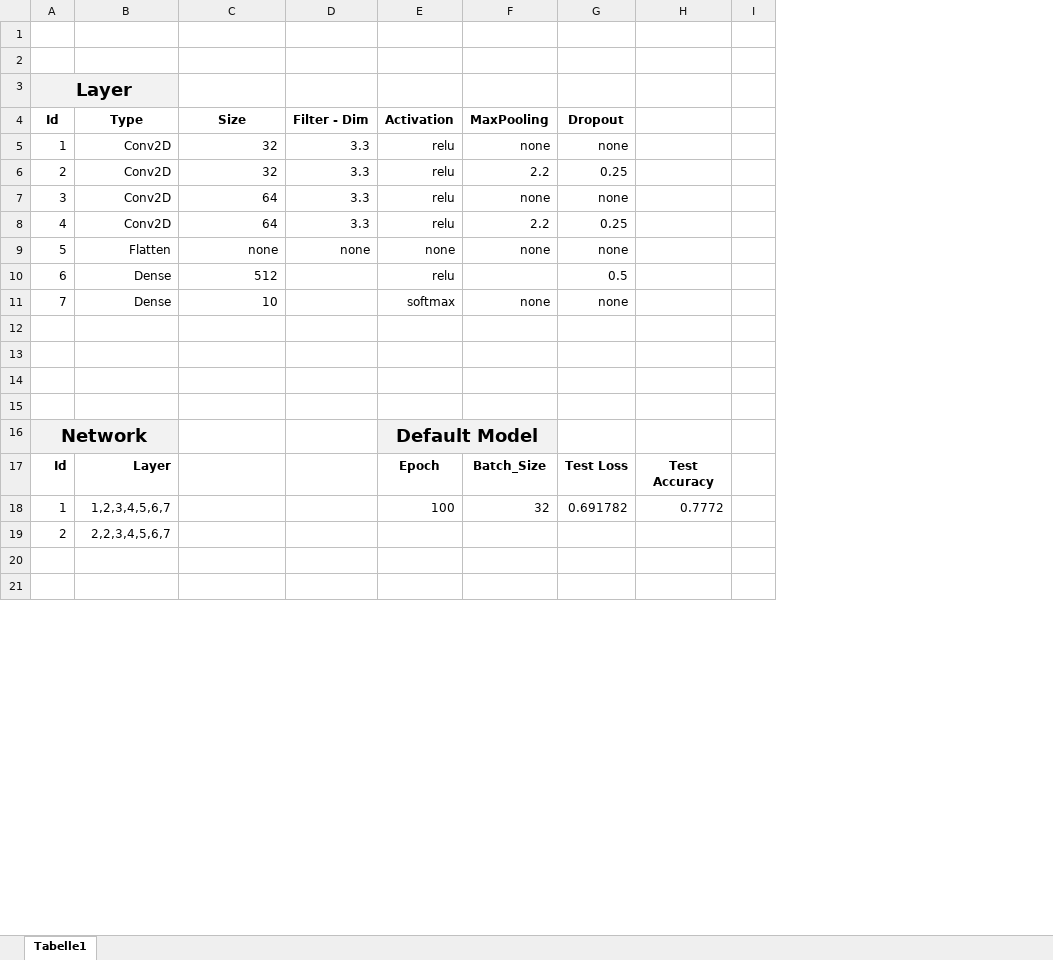
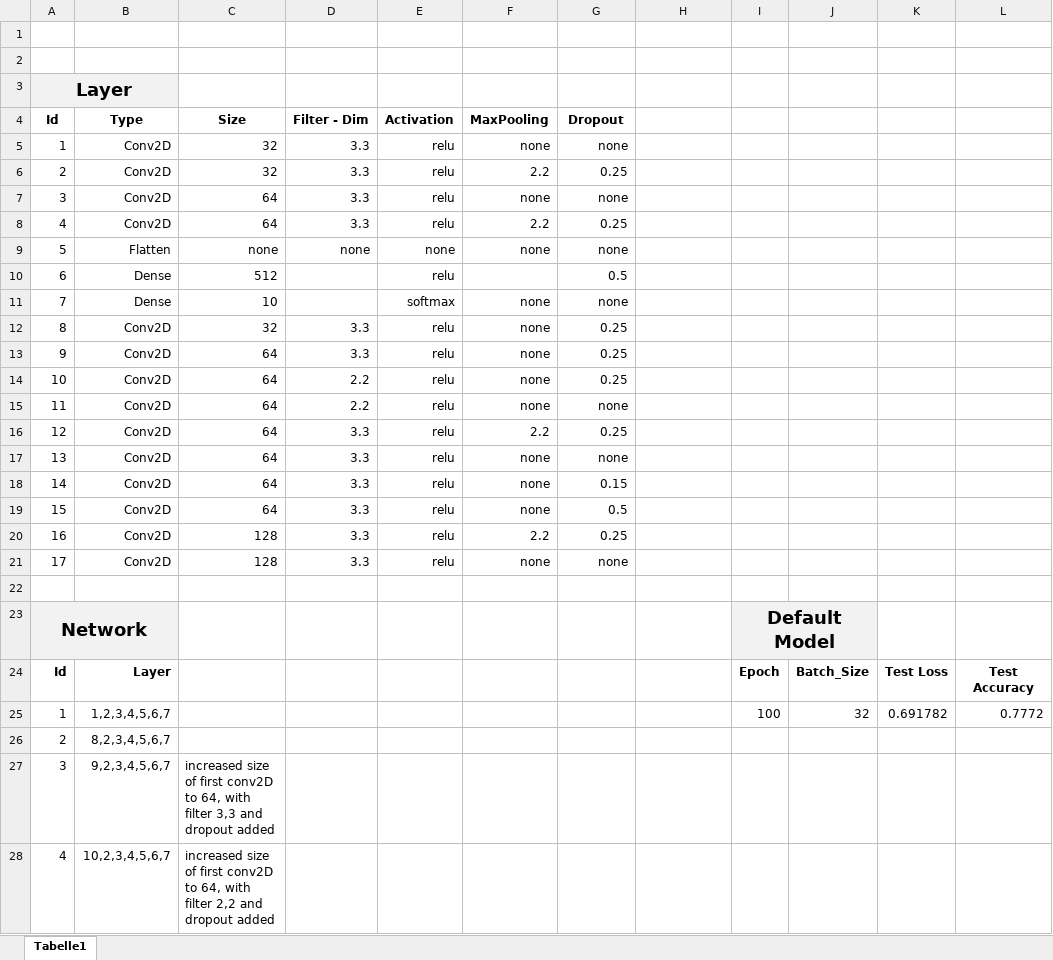
Before and after one commit to YusufIpek/MachineLearning, an Excel workbook: Assignment 2/results.xlsx, sheet Tabelle1, drawn as a sheet; only a part is shown; values as stored, in another font and other column widths than the file's, no borders; charts and pictures not drawn; removed rows and columns are numbered as before the commit, all else as after; the diff covers the shown part only; the diff names each change by its address in the sheet, - before the commit and + after, or states it on an @@ line.

Commit message:
added more evaluations

```diff
--- a/Assignment 2/results.xlsx (sheet Tabelle1)
+++ b/Assignment 2/results.xlsx (sheet Tabelle1)
-column I, empty
+column I, rows 23-25: Default Model | Epoch | 100
+column J, rows 24-25: Batch_Size | 32
+column K, rows 24-25: Test Loss | 0.691782
+column L, rows 24-25: Test Accuracy | 0.7772
+row 12: 8 | Conv2D | 32 | 3.3 | relu | none | 0.25
+row 13: 9 | Conv2D | 64 | 3.3 | relu | none | 0.25
+row 14: 10 | Conv2D | 64 | 2.2 | relu | none | 0.25
+row 15: 11 | Conv2D | 64 | 2.2 | relu | none | none
+row 16: 12 | Conv2D | 64 | 3.3 | relu | 2.2 | 0.25
+row 17: 13 | Conv2D | 64 | 3.3 | relu | none | none
+row 18: 14 | Conv2D | 64 | 3.3 | relu | none | 0.15
+row 19: 15 | Conv2D | 64 | 3.3 | relu | none | 0.5
+row 20: 16 | Conv2D | 128 | 3.3 | relu | 2.2 | 0.25
+row 21: 17 | Conv2D | 128 | 3.3 | relu | none | none
-row 13: (empty)
-row 14: (empty)
-row 15: (empty)
-E23 (Activation): Default Model
+E23 (Activation): (empty)
-E23:F23 fill: #F2F2F2
+E23:F23 fill: none
-E16:F16 merged
-E24 (Activation): Epoch
+E24 (Activation): (empty)
-F24 (MaxPooling): Batch_Size
+F24 (MaxPooling): (empty)
-G24 (Dropout): Test Loss
+G24 (Dropout): (empty)
-H24: Test Accuracy
+H24: (empty)
-E25 (Activation): 100
+E25 (Activation): (empty)
-F25 (MaxPooling): 32
+F25 (MaxPooling): (empty)
-G25 (Dropout): 0.691782
+G25 (Dropout): (empty)
-H25: 0.7772
+H25: (empty)
-B26 (Type): 2,2,3,4,5,6,7
+B26 (Type): 8,2,3,4,5,6,7
-row 27: (empty)
+row 27: 3 | 9,2,3,4,5,6,7 | increased size of first conv2D to 64, with filter 3,3 and dropout added
-row 28: (empty)
+row 28: 4 | 10,2,3,4,5,6,7 | increased size of first conv2D to 64, with filter 2,2 and dropout added
```
Also changed, not shown: 33 added rows, 7 edited cells and cell formats elsewhere in this sheet, charts or pictures.
